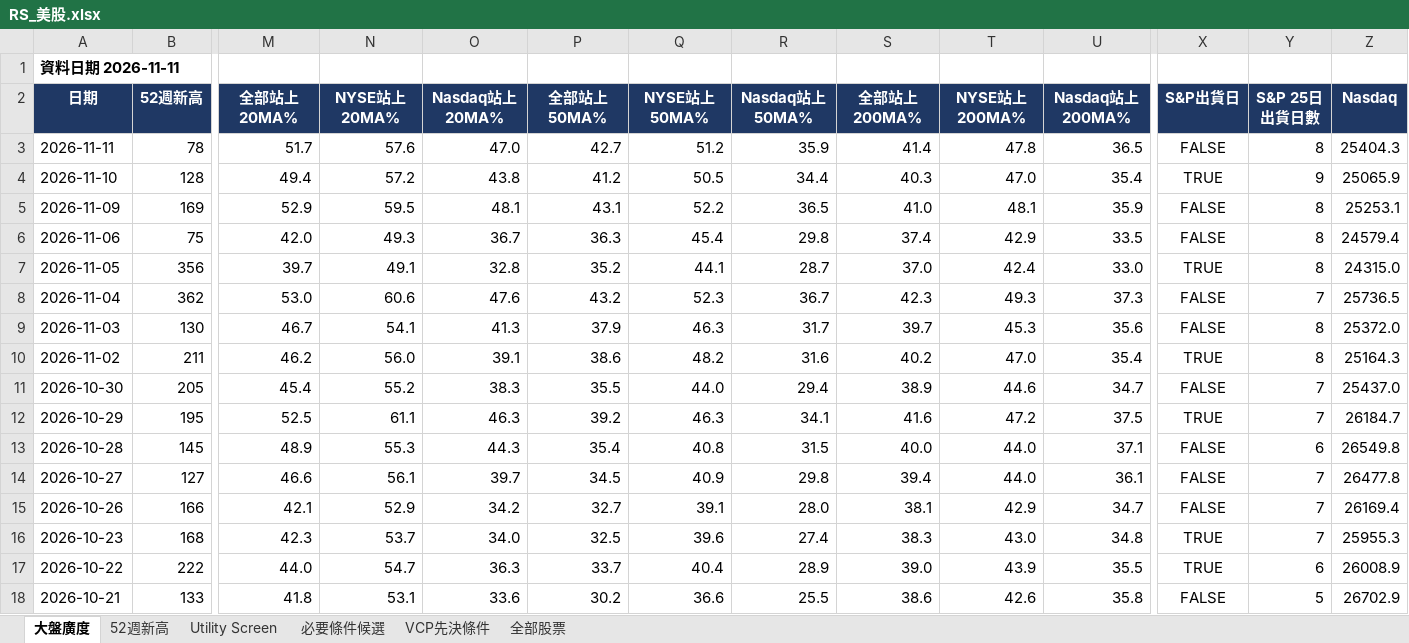
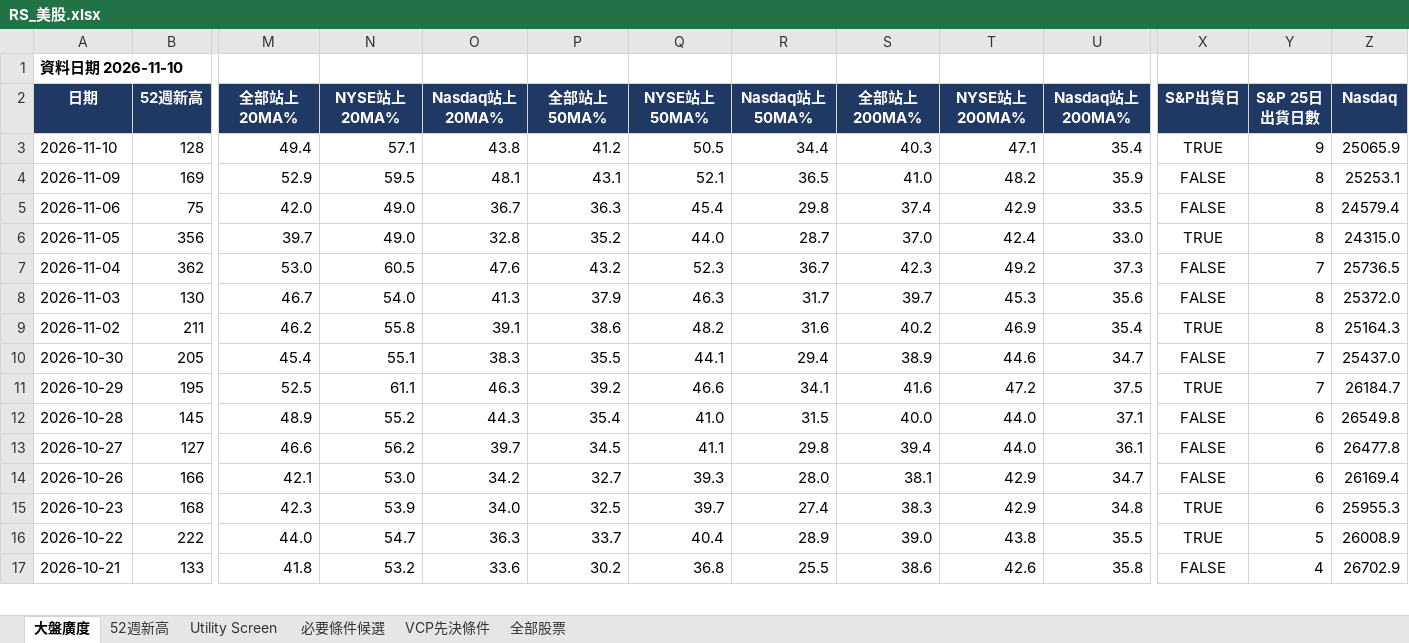
Before and after one commit to docsonearth-gif/us-stock-tracker, an Excel workbook: RS_美股.xlsx, sheet 大盤廣度, drawn as a sheet; only a part is shown, gaps mark what is left out; values as stored, in another font and other column widths than the file's, no borders; removed rows and columns are numbered as before the commit, all else as after; rows hold the shown columns only; the diff covers the shown part only; the diff names each change by its address in the sheet, - before the commit and + after, or states it on an @@ line.

```diff
--- a/RS_美股.xlsx (sheet 大盤廣度)
+++ b/RS_美股.xlsx (sheet 大盤廣度)
-A1 (日期): 資料日期 2026-11-11
+A1 (日期): 資料日期 2026-11-10
-row 3: 2026-11-11 | 78 | 51.7 | 57.6 | 47.0 | 42.7 | 51.2 | 35.9 | 41.4 | 47.8 | 36.5 | FALSE | 8 | 25404.3
-N3 (NYSE站上20MA%): 57.2
+N3 (NYSE站上20MA%): 57.1
-T3 (NYSE站上200MA%): 47.0
+T3 (NYSE站上200MA%): 47.1
-Q4 (NYSE站上50MA%): 52.2
+Q4 (NYSE站上50MA%): 52.1
-T4 (NYSE站上200MA%): 48.1
+T4 (NYSE站上200MA%): 48.2
-N5 (NYSE站上20MA%): 49.3
+N5 (NYSE站上20MA%): 49.0
-N6 (NYSE站上20MA%): 49.1
+N6 (NYSE站上20MA%): 49.0
-Q6 (NYSE站上50MA%): 44.1
+Q6 (NYSE站上50MA%): 44.0
-N7 (NYSE站上20MA%): 60.6
+N7 (NYSE站上20MA%): 60.5
-T7 (NYSE站上200MA%): 49.3
+T7 (NYSE站上200MA%): 49.2
-N8 (NYSE站上20MA%): 54.1
+N8 (NYSE站上20MA%): 54.0
-N9 (NYSE站上20MA%): 56.0
+N9 (NYSE站上20MA%): 55.8
-T9 (NYSE站上200MA%): 47.0
+T9 (NYSE站上200MA%): 46.9
-N10 (NYSE站上20MA%): 55.2
+N10 (NYSE站上20MA%): 55.1
-Q10 (NYSE站上50MA%): 44.0
+Q10 (NYSE站上50MA%): 44.1
-Q11 (NYSE站上50MA%): 46.3
+Q11 (NYSE站上50MA%): 46.6
-N12 (NYSE站上20MA%): 55.3
+N12 (NYSE站上20MA%): 55.2
-Q12 (NYSE站上50MA%): 40.8
+Q12 (NYSE站上50MA%): 41.0
-N13 (NYSE站上20MA%): 56.1
+N13 (NYSE站上20MA%): 56.2
-Q13 (NYSE站上50MA%): 40.9
+Q13 (NYSE站上50MA%): 41.1
-Y13:Y15 (S&P 25日出貨日數): 7
+Y13:Y15 (S&P 25日出貨日數): 6
-N14 (NYSE站上20MA%): 52.9
+N14 (NYSE站上20MA%): 53.0
-Q14 (NYSE站上50MA%): 39.1
+Q14 (NYSE站上50MA%): 39.3
-N15 (NYSE站上20MA%): 53.7
+N15 (NYSE站上20MA%): 53.9
-Q15 (NYSE站上50MA%): 39.6
+Q15 (NYSE站上50MA%): 39.7
-T15 (NYSE站上200MA%): 43.0
+T15 (NYSE站上200MA%): 42.9
-T16 (NYSE站上200MA%): 43.9
+T16 (NYSE站上200MA%): 43.8
-Y16 (S&P 25日出貨日數): 6
+Y16 (S&P 25日出貨日數): 5
-N17 (NYSE站上20MA%): 53.1
+N17 (NYSE站上20MA%): 53.2
-Q17 (NYSE站上50MA%): 36.6
+Q17 (NYSE站上50MA%): 36.8
-Y17 (S&P 25日出貨日數): 5
+Y17 (S&P 25日出貨日數): 4
```
Also changed, not shown: 1 added row and 81 edited cells elsewhere in this sheet, sheet 全部股票, sheet VCP先決條件, sheet Utility Screen, sheet 必要條件候選, sheet 52週新高, 4 other files.
